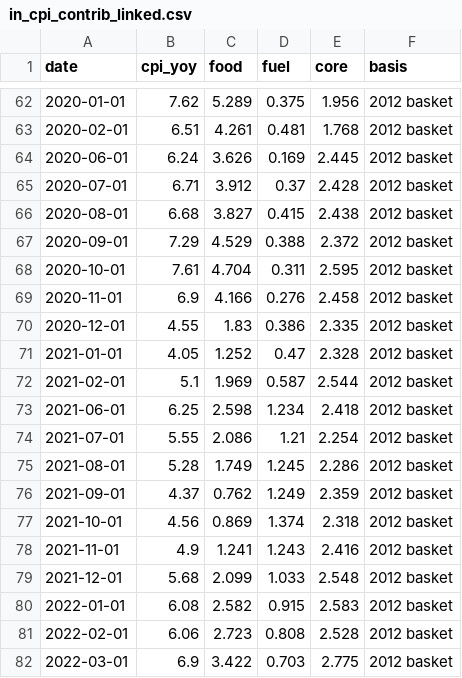
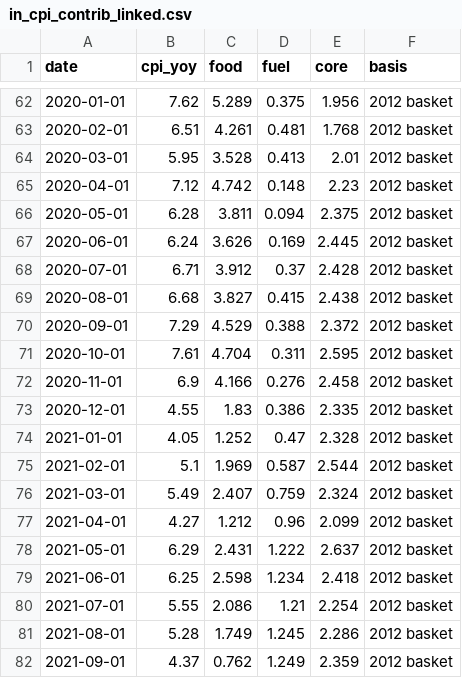
Before and after one commit to AsiaDecoded/Asia-vitals, a CSV file: data/in/cpi_core/in_cpi_contrib_linked.csv, drawn as a sheet; only a part is shown, gaps mark what is left out; the shorter side is filled out with more unchanged rows.

```diff
--- a/data/in/cpi_core/in_cpi_contrib_linked.csv
+++ b/data/in/cpi_core/in_cpi_contrib_linked.csv
@@ -63,2 +63,5 @@ date,cpi_yoy,food,fuel,core,basis
 2020-02-01,6.51,4.261,0.481,1.768,2012 basket
+2020-03-01,5.95,3.528,0.413,2.01,2012 basket
+2020-04-01,7.12,4.742,0.148,2.23,2012 basket
+2020-05-01,6.28,3.811,0.094,2.375,2012 basket
 2020-06-01,6.24,3.626,0.169,2.445,2012 basket
@@ -72,2 +75,5 @@ date,cpi_yoy,food,fuel,core,basis
 2021-02-01,5.1,1.969,0.587,2.544,2012 basket
+2021-03-01,5.49,2.407,0.759,2.324,2012 basket
+2021-04-01,4.27,1.212,0.96,2.099,2012 basket
+2021-05-01,6.29,2.431,1.222,2.637,2012 basket
 2021-06-01,6.25,2.598,1.234,2.418,2012 basket
```
Also changed, not shown: data/in/cpi_core/in_cpi_contrib.csv, data/in/cpi_core/in_cpi_core.csv, 9 other files.
